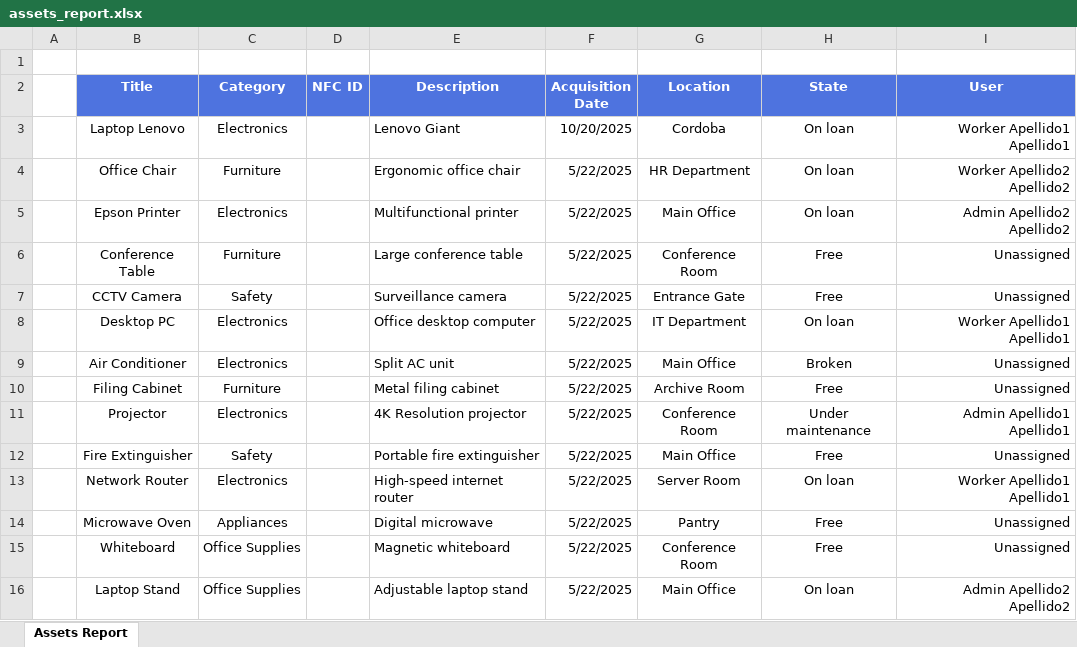
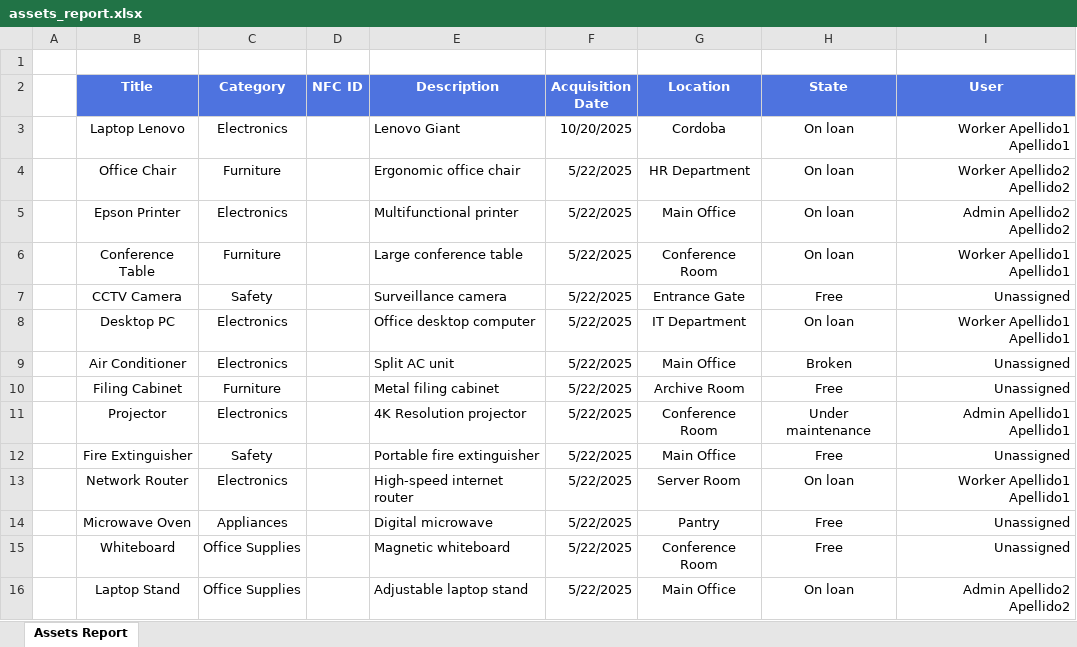
Before and after one commit to cmonrel/zephyrM, an Excel workbook: zephyrm-backend/files/assets_report.xlsx, sheet Assets Report, drawn as a sheet; values as stored, in another font and other column widths than the file's, no borders; conditional formats not drawn; the diff names each change by its address in the sheet, - before the commit and + after, or states it on an @@ line.

Commit message:
Fix/backend build

```diff
--- a/zephyrm-backend/files/assets_report.xlsx (sheet Assets Report)
+++ b/zephyrm-backend/files/assets_report.xlsx (sheet Assets Report)
-H6 (State): Free
+H6 (State): On loan
-I6 (User): Unassigned
+I6 (User): Worker Apellido1 Apellido1
```
Also changed, not shown: 2 other files.
